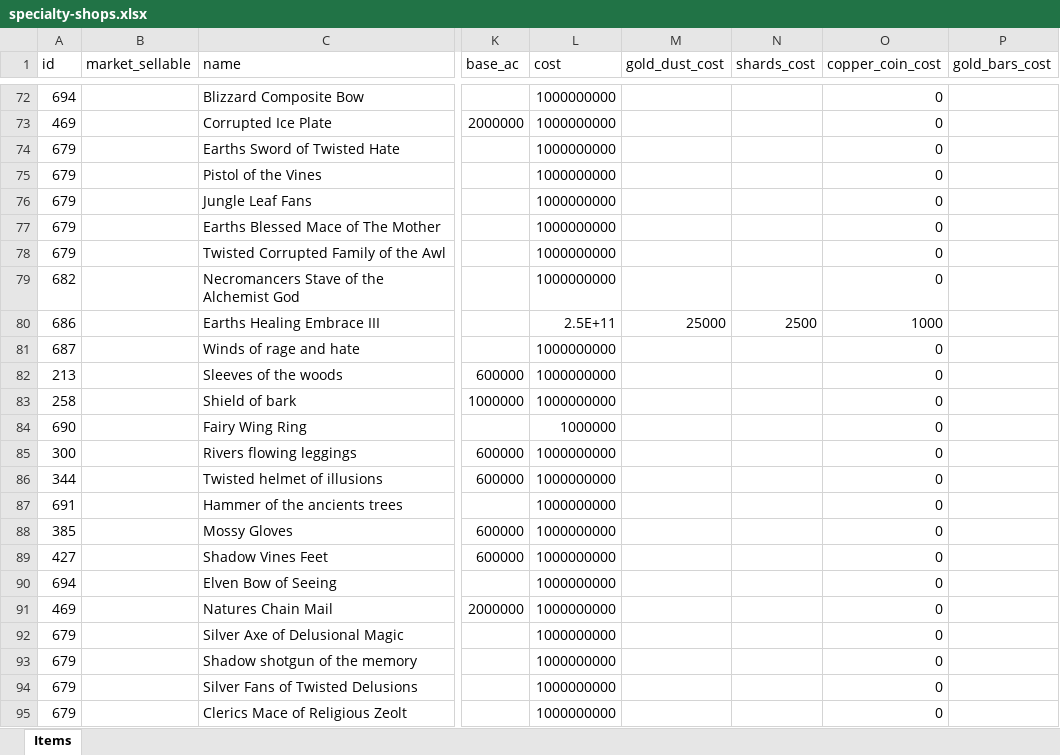
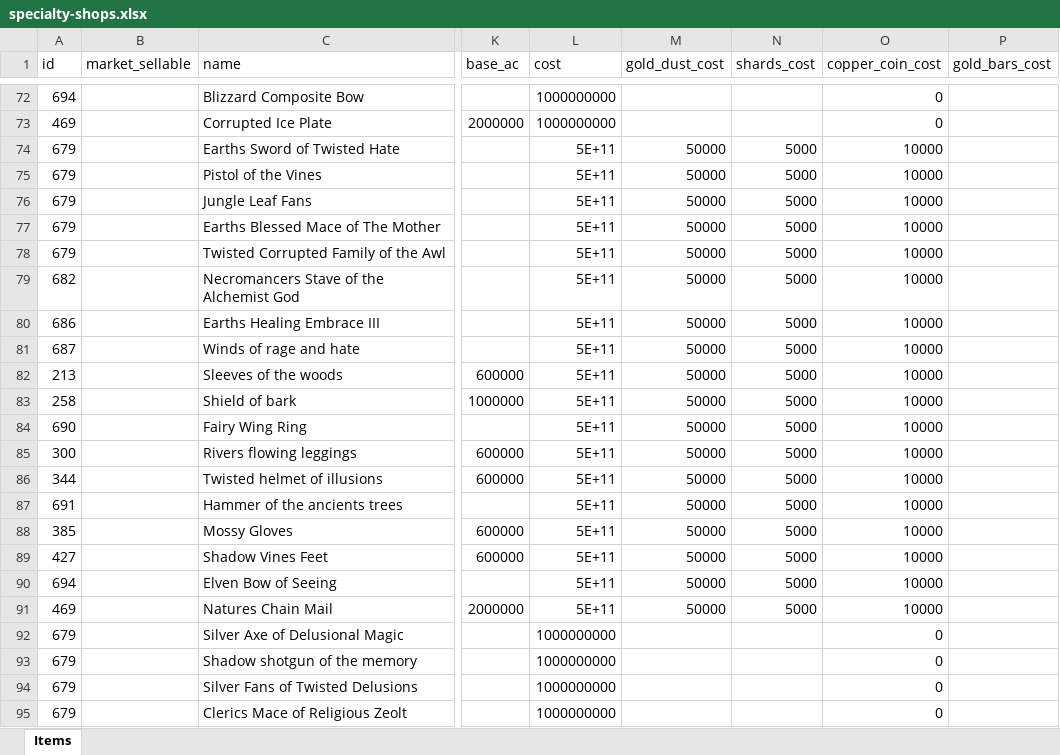
Before and after one commit to AdamKyle/flare, an Excel workbook: resources/data-imports/Items/specialty-shops.xlsx, sheet Items, drawn as a sheet; only a part is shown, gaps mark what is left out; values as stored, in another font and other column widths than the file's, no borders; the diff names each change by its address in the sheet, - before the commit and + after, or states it on an @@ line.

```diff
--- a/resources/data-imports/Items/specialty-shops.xlsx (sheet Items)
+++ b/resources/data-imports/Items/specialty-shops.xlsx (sheet Items)
-L74:L79 (cost): 1000000000
+L74:L79 (cost): 5E+11
-M74:M79 (gold_dust_cost): (empty)
+M74:M79 (gold_dust_cost): 50000
-N74:N79 (shards_cost): (empty)
+N74:N79 (shards_cost): 5000
-O74:O79 (copper_coin_cost): 0
+O74:O79 (copper_coin_cost): 10000
-L80 (cost): 2.5E+11
+L80 (cost): 5E+11
-M80 (gold_dust_cost): 25000
+M80 (gold_dust_cost): 50000
-N80 (shards_cost): 2500
+N80 (shards_cost): 5000
-O80 (copper_coin_cost): 1000
+O80 (copper_coin_cost): 10000
-L81:L83 (cost): 1000000000
+L81:L83 (cost): 5E+11
-M81:M91 (gold_dust_cost): (empty)
+M81:M91 (gold_dust_cost): 50000
-N81:N91 (shards_cost): (empty)
+N81:N91 (shards_cost): 5000
-O81:O91 (copper_coin_cost): 0
+O81:O91 (copper_coin_cost): 10000
-L84 (cost): 1000000
+L84 (cost): 5E+11
-L85:L91 (cost): 1000000000
+L85:L91 (cost): 5E+11
```
Also changed, not shown: 17 other files.
